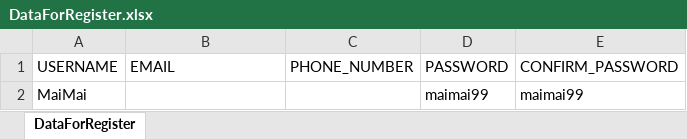
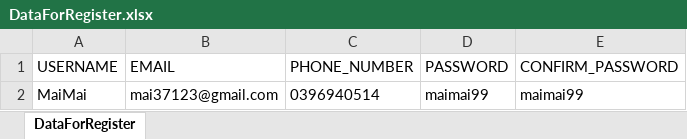
Before and after one commit to TruongThiNgocMai/NailApplicationAutomation, an Excel workbook: DataForRegister.xlsx, sheet DataForRegister, drawn as a sheet; values as stored, in another font and other column widths than the file's, no borders; the diff names each change by its address in the sheet, - before the commit and + after, or states it on an @@ line.

```diff
--- a/DataForRegister.xlsx (sheet DataForRegister)
+++ b/DataForRegister.xlsx (sheet DataForRegister)
-B2 (EMAIL): (empty)
+B2 (EMAIL): mai37123@gmail.com
-C2 (PHONE_NUMBER): (empty)
+C2 (PHONE_NUMBER): 0396940514
```
Also changed, not shown: 20 other files.
